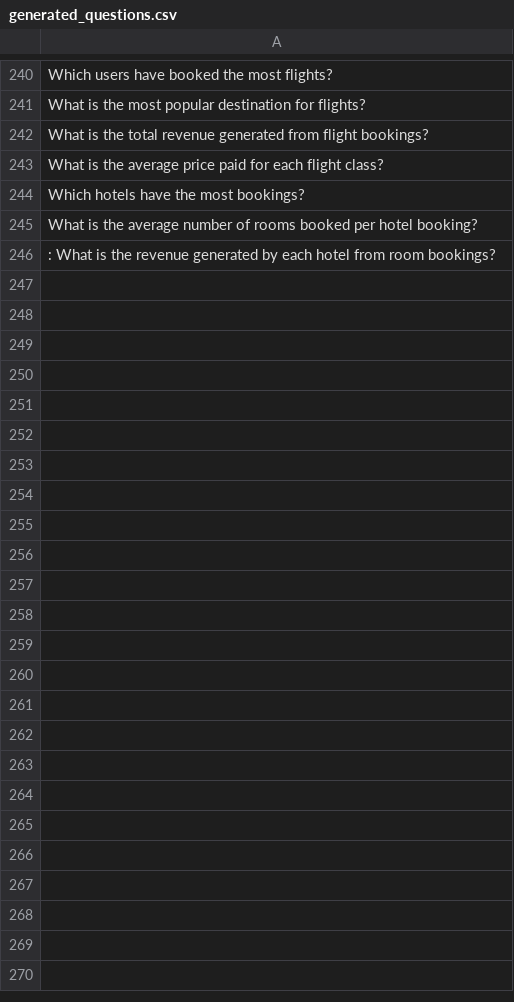
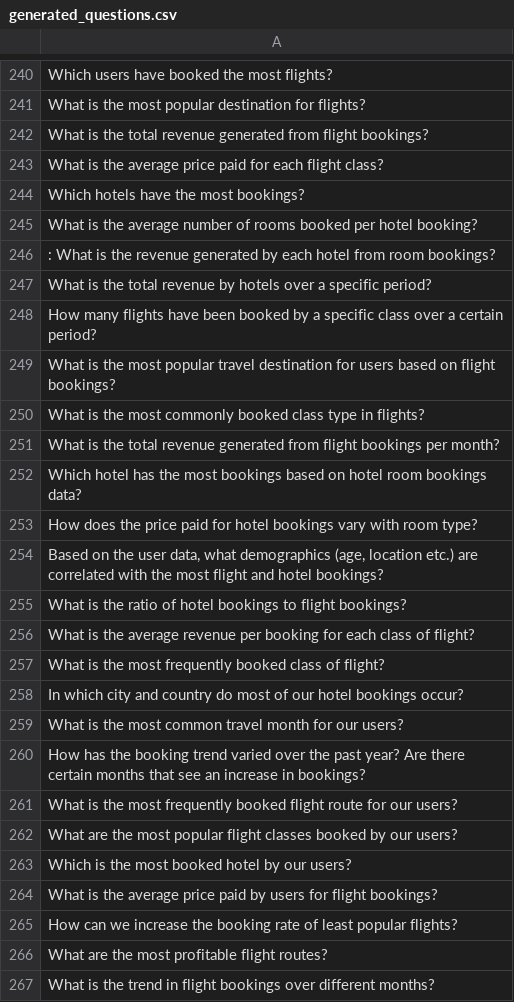
Before and after one commit to LoneWolfXVII/SearchWizard, a CSV file: generated_questions.csv, drawn as a sheet; only a part is shown, gaps mark what is left out.

Commit message:
data analyser class updated

```diff
--- a/generated_questions.csv
+++ b/generated_questions.csv
@@ -246 +246,22 @@ What is the average number of rooms booked per hotel booking?
 : What is the revenue generated by each hotel from room bookings?
+What is the total revenue by hotels over a specific period?
+How many flights have been booked by a specific class over a certain period?
+What is the most popular travel destination for users based on flight bookings?
+What is the most commonly booked class type in flights?
+What is the total revenue generated from flight bookings per month?
+Which hotel has the most bookings based on hotel room bookings data?
+How does the price paid for hotel bookings vary with room type?
+"Based on the user data, what demographics (age, location etc.) are correlated with the most flight and hotel bookings?"
+What is the ratio of hotel bookings to flight bookings?
+What is the average revenue per booking for each class of flight?
+What is the most frequently booked class of flight?
+In which city and country do most of our hotel bookings occur?
+What is the most common travel month for our users?
+How has the booking trend varied over the past year? Are there certain months that see an increase in bookings?
+What is the most frequently booked flight route for our users?
+What are the most popular flight classes booked by our users?
+Which is the most booked hotel by our users?
+What is the average price paid by users for flight bookings?
+How can we increase the booking rate of least popular flights?
+What are the most profitable flight routes?
+What is the trend in flight bookings over different months?
```
Also changed, not shown: questions_and_responses.csv, 4 other files.
